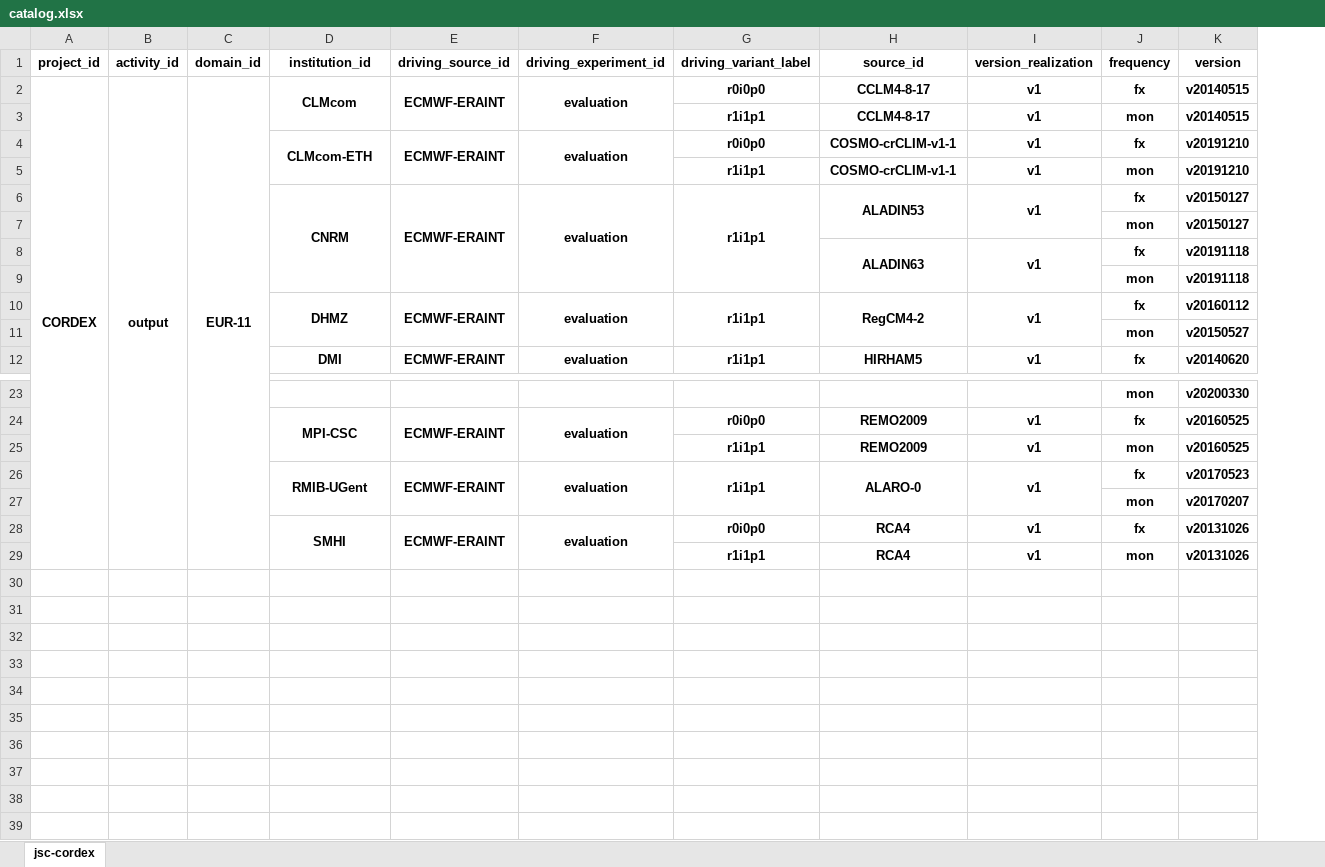
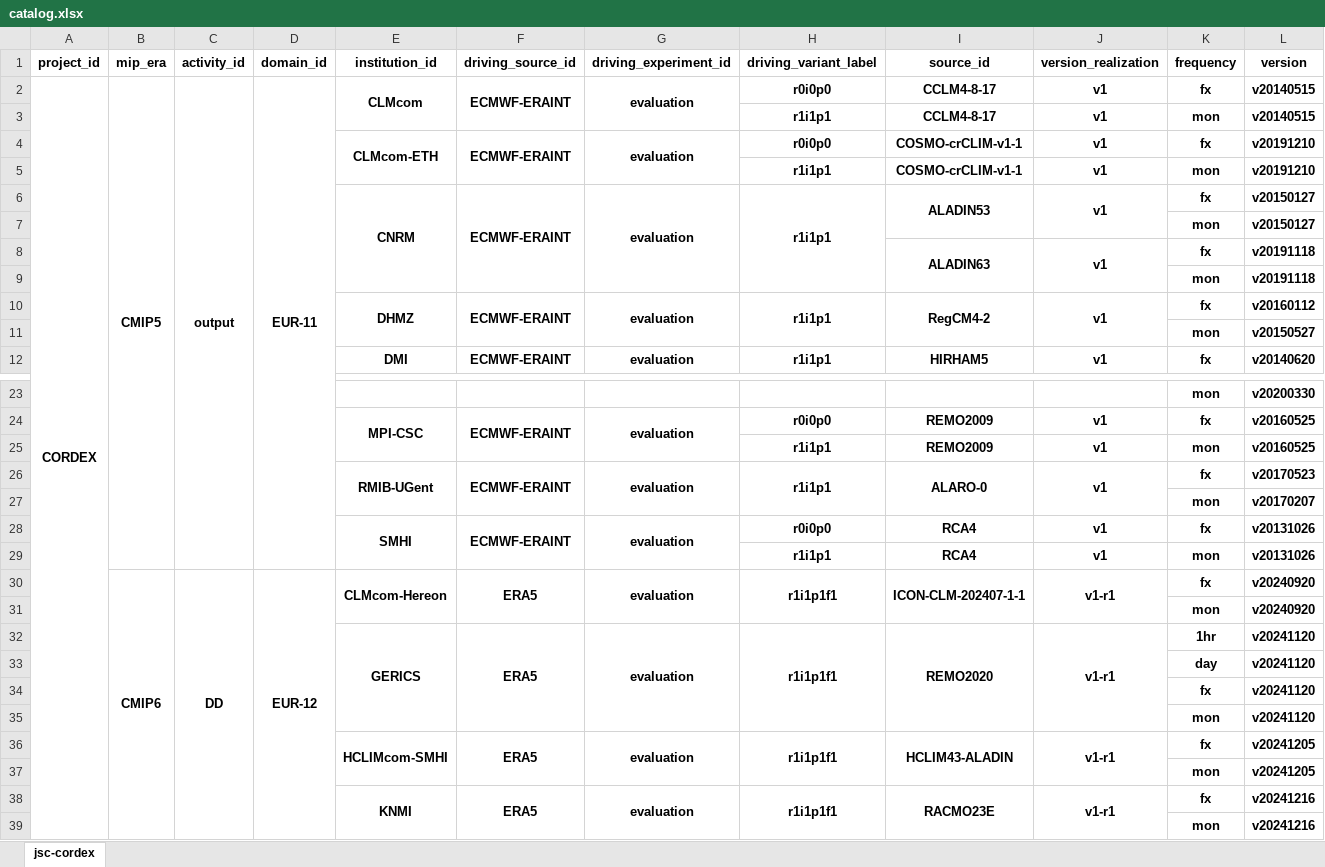
Before and after one commit to euro-cordex/joint-evaluation, an Excel workbook: catalog.xlsx, sheet jsc-cordex, drawn as a sheet; only a part is shown, gaps mark what is left out; values as stored, in another font and other column widths than the file's, no borders; rows hold the shown columns only; the diff names each change by its address in the sheet, - before the commit and + after, or states it on an @@ line.

Commit message:
New catalog including CMIP5 simulations

```diff
--- a/catalog.xlsx (sheet jsc-cordex)
+++ b/catalog.xlsx (sheet jsc-cordex)
+column B (mip_era), row 2: CMIP5
+row 30:  | CMIP6 | DD | EUR-12 | CLMcom-Hereon | ERA5 | evaluation | r1i1p1f1 | ICON-CLM-202407-1-1 | v1-r1 | fx | v20240920
+row 31:  |  |  |  |  |  |  |  |  |  | mon | v20240920
+row 32:  |  |  |  | GERICS | ERA5 | evaluation | r1i1p1f1 | REMO2020 | v1-r1 | 1hr | v20241120
+row 33:  |  |  |  |  |  |  |  |  |  | day | v20241120
+row 34:  |  |  |  |  |  |  |  |  |  | fx | v20241120
+row 35:  |  |  |  |  |  |  |  |  |  | mon | v20241120
+row 36:  |  |  |  | HCLIMcom-SMHI | ERA5 | evaluation | r1i1p1f1 | HCLIM43-ALADIN | v1-r1 | fx | v20241205
+row 37:  |  |  |  |  |  |  |  |  |  | mon | v20241205
+row 38:  |  |  |  | KNMI | ERA5 | evaluation | r1i1p1f1 | RACMO23E | v1-r1 | fx | v20241216
+row 39:  |  |  |  |  |  |  |  |  |  | mon | v20241216
```
Also changed, not shown: 1 other file.
